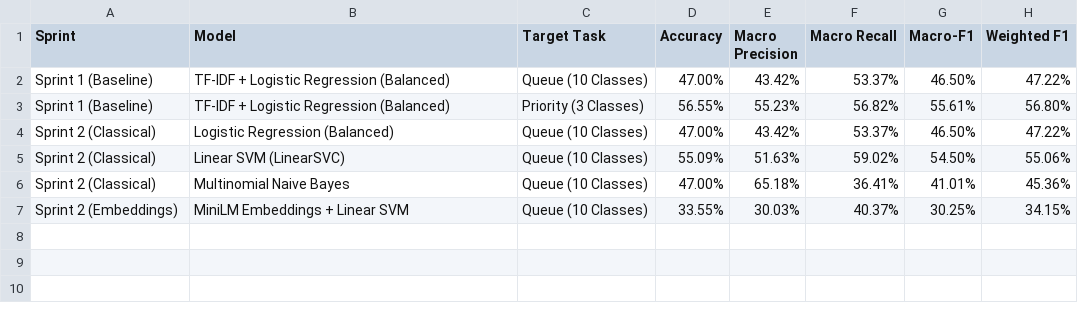
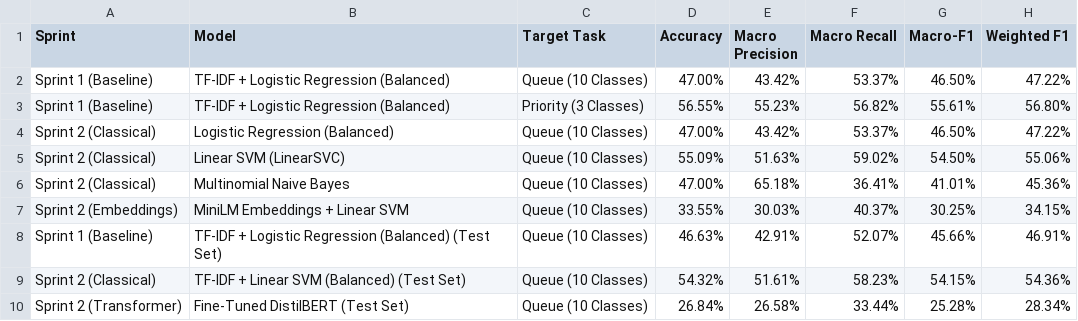
Before and after one commit to Poojarivenkataramana/TicketPilot, a CSV file: results_table.csv, drawn as a sheet.

Commit message:
Sprint 2 Day 9: Test set evaluation, confidence score calibration, and Baseline vs DistilBERT table

```diff
--- a/results_table.csv
+++ b/results_table.csv
@@ -7 +7,4 @@ Sprint 2 (Classical),Multinomial Naive Bayes,Queue (10 Classes),47.00%,65.18%,36
 Sprint 2 (Embeddings),MiniLM Embeddings + Linear SVM,Queue (10 Classes),33.55%,30.03%,40.37%,30.25%,34.15%
+Sprint 1 (Baseline),TF-IDF + Logistic Regression (Balanced) (Test Set),Queue (10 Classes),46.63%,42.91%,52.07%,45.66%,46.91%
+Sprint 2 (Classical),TF-IDF + Linear SVM (Balanced) (Test Set),Queue (10 Classes),54.32%,51.61%,58.23%,54.15%,54.36%
+Sprint 2 (Transformer),Fine-Tuned DistilBERT (Test Set),Queue (10 Classes),26.84%,26.58%,33.44%,25.28%,28.34%
```
Also changed, not shown: 4 other files.
